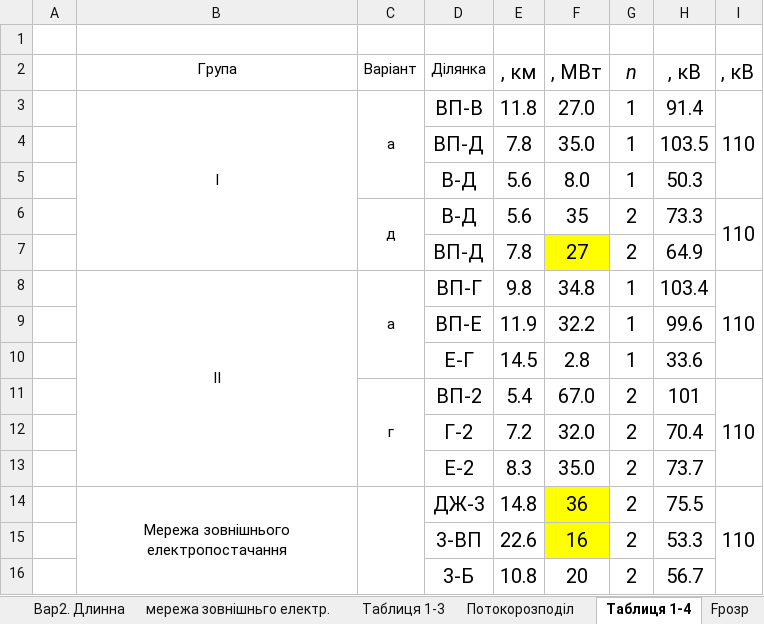
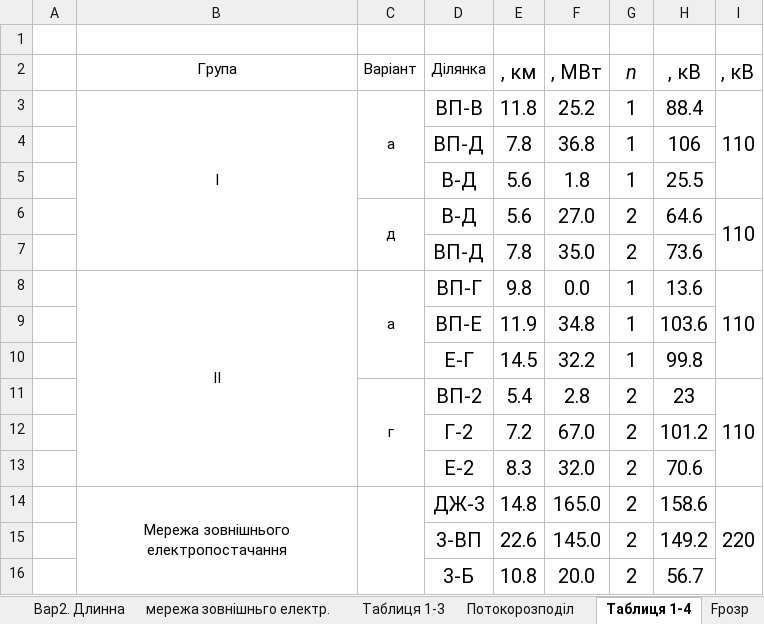
Before and after one commit to MaksSidenko/kurs3_2, an Excel workbook: ЕСіМ2/Сіденко_М_О_28_03_2021.xlsx, sheet Таблиця 1-4, drawn as a sheet; values as stored, in another font and other column widths than the file's, no borders; charts and pictures not drawn; the diff names each change by its address in the sheet, - before the commit and + after, or states it on an @@ line.

```diff
--- a/ЕСіМ2/Сіденко_М_О_28_03_2021.xlsx (sheet Таблиця 1-4)
+++ b/ЕСіМ2/Сіденко_М_О_28_03_2021.xlsx (sheet Таблиця 1-4)
-F3 (, МВт): 27.0
+F3 (, МВт): 25.2
-H3 (, кВ): 91.4
+H3 (, кВ): 88.4
-F4 (, МВт): 35.0
+F4 (, МВт): 36.8
-H4 (, кВ): 103.5
+H4 (, кВ): 106
-F5 (, МВт): 8.0
+F5 (, МВт): 1.8
-H5 (, кВ): 50.3
+H5 (, кВ): 25.5
-F6 (, МВт): 35
+F6 (, МВт): 27.0
-H6 (, кВ): 73.3
+H6 (, кВ): 64.6
-F7 (, МВт): 27
+F7 (, МВт): 35.0
-F7 fill: #FFFF00
+F7 fill: none
-H7 (, кВ): 64.9
+H7 (, кВ): 73.6
-F8 (, МВт): 34.8
+F8 (, МВт): 0.0
-H8 (, кВ): 103.4
+H8 (, кВ): 13.6
-F9 (, МВт): 32.2
+F9 (, МВт): 34.8
-H9 (, кВ): 99.6
+H9 (, кВ): 103.6
-F10 (, МВт): 2.8
+F10 (, МВт): 32.2
-H10 (, кВ): 33.6
+H10 (, кВ): 99.8
-F11 (, МВт): 67.0
+F11 (, МВт): 2.8
-H11 (, кВ): 101
+H11 (, кВ): 23
-F12 (, МВт): 32.0
+F12 (, МВт): 67.0
-H12 (, кВ): 70.4
+H12 (, кВ): 101.2
-F13 (, МВт): 35.0
+F13 (, МВт): 32.0
-H13 (, кВ): 73.7
+H13 (, кВ): 70.6
-F14 (, МВт): 36
+F14 (, МВт): 165.0
-F14:F15 fill: #FFFF00
+F14:F15 fill: none
-H14 (, кВ): 75.5
+H14 (, кВ): 158.6
-I14 (, кВ): 110
+I14 (, кВ): 220
-F15 (, МВт): 16
+F15 (, МВт): 145.0
-H15 (, кВ): 53.3
+H15 (, кВ): 149.2
-F16 (, МВт): 20
+F16 (, МВт): 20.0
```
Also changed, not shown: sheet Fрозр, sheet Потокорозподіл, other sheet tabs, formulas that keep their value, charts or pictures, 3 other files.
